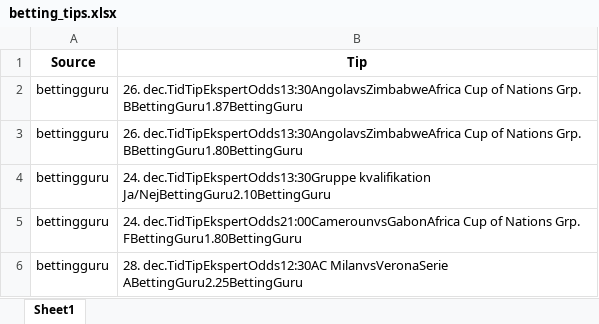
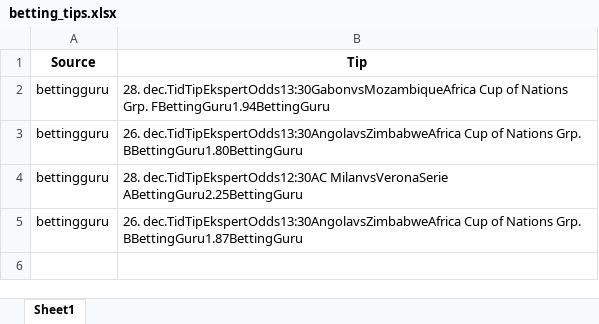
Before and after one commit to mahmad789/alerts, an Excel workbook: betting_tips.xlsx, sheet Sheet1, drawn as a sheet; values as stored, in another font and other column widths than the file's, no borders; removed rows and columns are numbered as before the commit, all else as after; the diff names each change by its address in the sheet, - before the commit and + after, or states it on an @@ line.

```diff
--- a/betting_tips.xlsx (sheet Sheet1)
+++ b/betting_tips.xlsx (sheet Sheet1)
+row 2: bettingguru | 28. dec.TidTipEkspertOdds13:30GabonvsMozambiqueAfrica Cup of Nations Grp. FBettingGuru1.94BettingGuru
@@ row 6 moved to row 4: bettingguru @@
-row 4: bettingguru | 24. dec.TidTipEkspertOdds13:30Gruppe kvalifikation Ja/NejBettingGuru2.10BettingGuru
-row 5: bettingguru | 24. dec.TidTipEkspertOdds21:00CamerounvsGabonAfrica Cup of Nations Grp. FBettingGuru1.80BettingGuru
```
